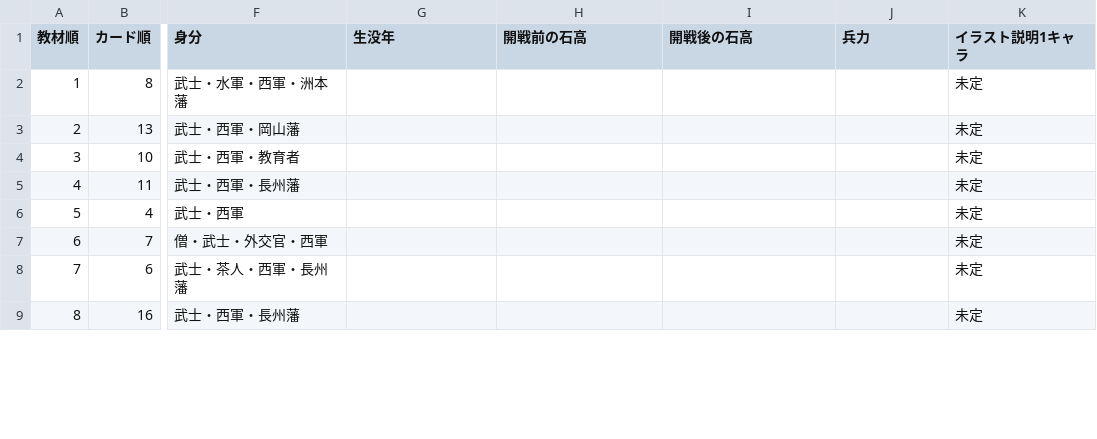
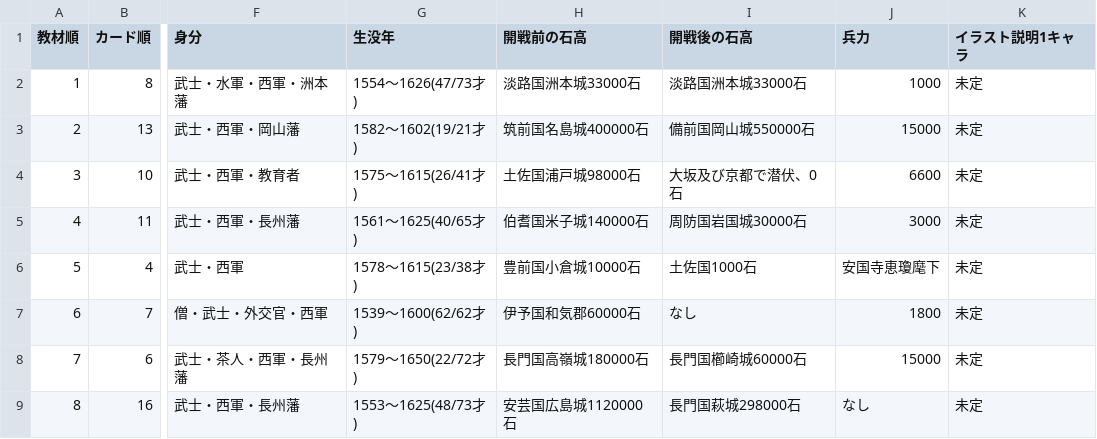
Before and after one commit to project-H-card/textbook, a CSV file: gegw_data/data.csv, drawn as a sheet; only a part is shown, gaps mark what is left out; the diff covers the shown part only; the diff names each change by its address in the sheet, - before the commit and + after, or states it on an @@ line.

```diff
--- a/gegw_data/data.csv
+++ b/gegw_data/data.csv
-G2 (生没年): (empty)
+G2 (生没年): 1554～1626(47/73才)
-H2 (開戦前の石高): (empty)
+H2 (開戦前の石高): 淡路国洲本城33000石
-I2 (開戦後の石高): (empty)
+I2 (開戦後の石高): 淡路国洲本城33000石
-J2 (兵力): (empty)
+J2 (兵力): 1000
-G3 (生没年): (empty)
+G3 (生没年): 1582～1602(19/21才)
-H3 (開戦前の石高): (empty)
+H3 (開戦前の石高): 筑前国名島城400000石
-I3 (開戦後の石高): (empty)
+I3 (開戦後の石高): 備前国岡山城550000石
-J3 (兵力): (empty)
+J3 (兵力): 15000
-G4 (生没年): (empty)
+G4 (生没年): 1575～1615(26/41才)
-H4 (開戦前の石高): (empty)
+H4 (開戦前の石高): 土佐国浦戸城98000石
-I4 (開戦後の石高): (empty)
+I4 (開戦後の石高): 大坂及び京都で潜伏、0石
-J4 (兵力): (empty)
+J4 (兵力): 6600
-G5 (生没年): (empty)
+G5 (生没年): 1561～1625(40/65才)
-H5 (開戦前の石高): (empty)
+H5 (開戦前の石高): 伯耆国米子城140000石
-I5 (開戦後の石高): (empty)
+I5 (開戦後の石高): 周防国岩国城30000石
-J5 (兵力): (empty)
+J5 (兵力): 3000
-G6 (生没年): (empty)
+G6 (生没年): 1578～1615(23/38才)
-H6 (開戦前の石高): (empty)
+H6 (開戦前の石高): 豊前国小倉城10000石
-I6 (開戦後の石高): (empty)
+I6 (開戦後の石高): 土佐国1000石
-J6 (兵力): (empty)
+J6 (兵力): 安国寺恵瓊麾下
-G7 (生没年): (empty)
+G7 (生没年): 1539～1600(62/62才)
-H7 (開戦前の石高): (empty)
+H7 (開戦前の石高): 伊予国和気郡60000石
-I7 (開戦後の石高): (empty)
+I7 (開戦後の石高): なし
-J7 (兵力): (empty)
+J7 (兵力): 1800
-G8 (生没年): (empty)
+G8 (生没年): 1579～1650(22/72才)
-H8 (開戦前の石高): (empty)
+H8 (開戦前の石高): 長門国高嶺城180000石
-I8 (開戦後の石高): (empty)
+I8 (開戦後の石高): 長門国櫛崎城60000石
-J8 (兵力): (empty)
+J8 (兵力): 15000
-G9 (生没年): (empty)
+G9 (生没年): 1553～1625(48/73才)
-H9 (開戦前の石高): (empty)
+H9 (開戦前の石高): 安芸国広島城1120000石
-I9 (開戦後の石高): (empty)
+I9 (開戦後の石高): 長門国萩城298000石
-J9 (兵力): (empty)
+J9 (兵力): なし
```
Also changed, not shown: 104 edited cells elsewhere in this file, 45 other files.
